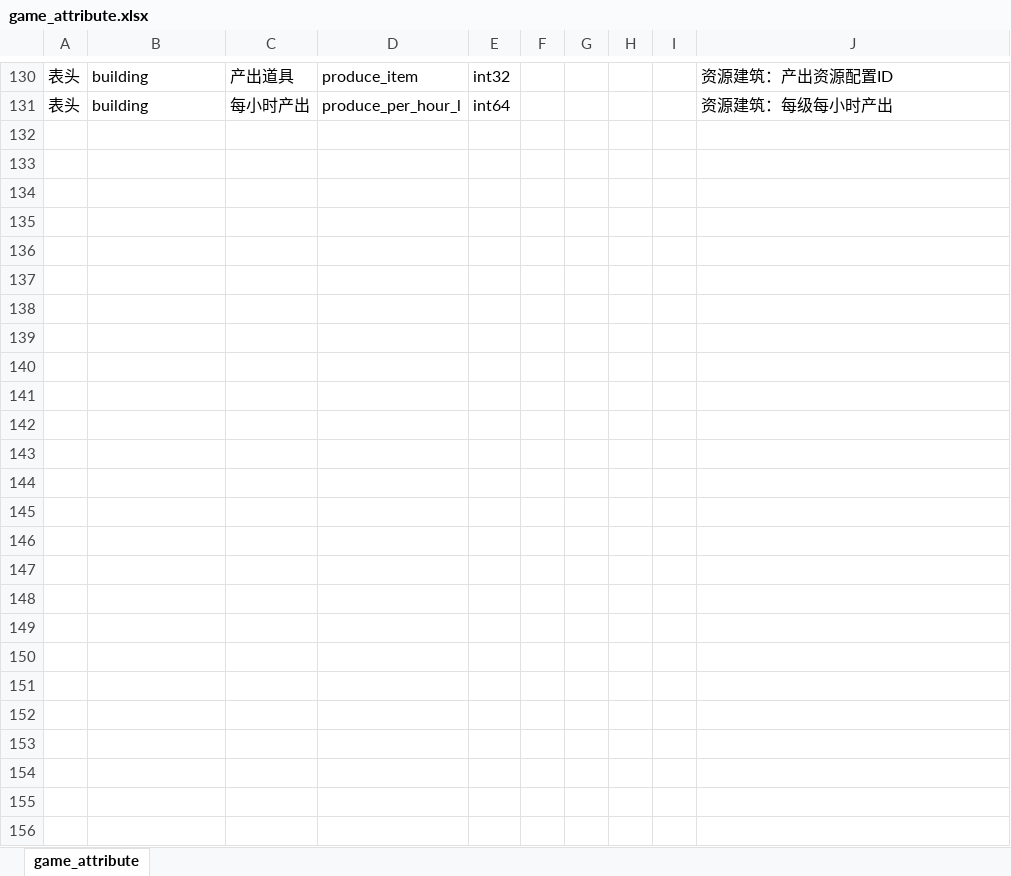
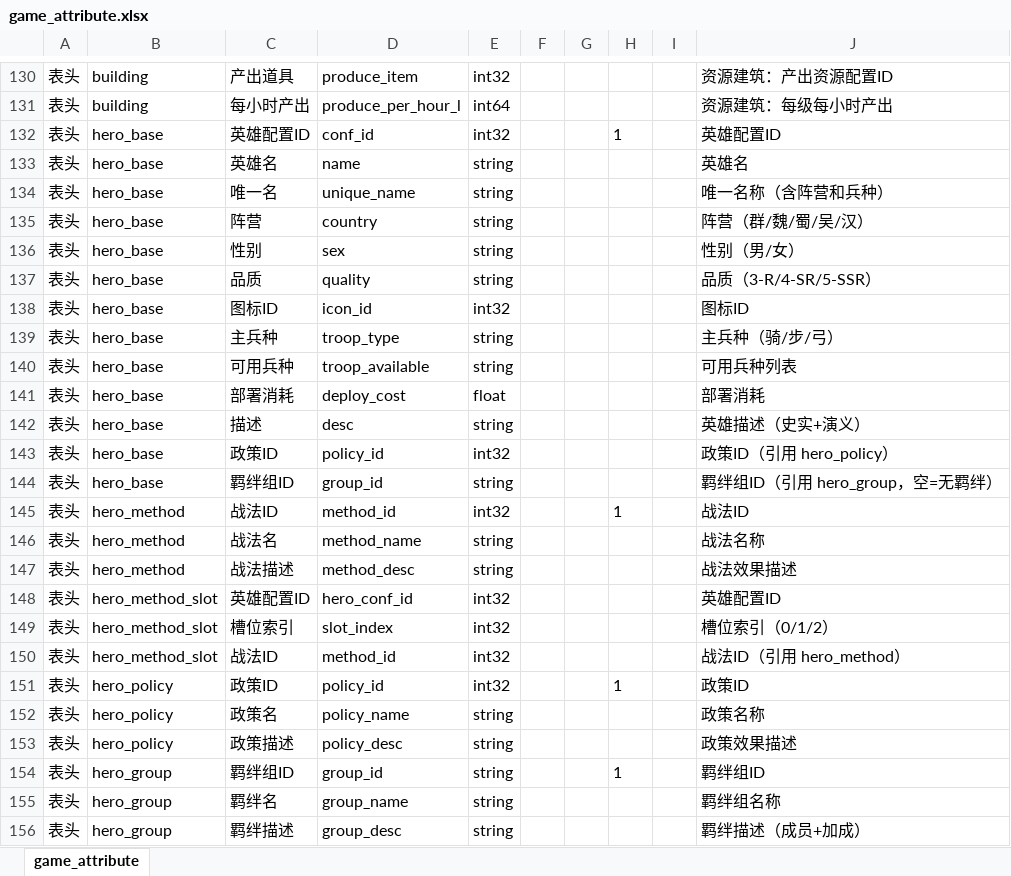
Before and after one commit to Diskings8/slg_server, an Excel workbook: api/game_conf/excel/game_attribute.xlsx, sheet game_attribute, drawn as a sheet; only a part is shown, gaps mark what is left out; values as stored, in another font and other column widths than the file's, no borders; the diff names each change by its address in the sheet, - before the commit and + after, or states it on an @@ line.

```diff
--- a/api/game_conf/excel/game_attribute.xlsx (sheet game_attribute)
+++ b/api/game_conf/excel/game_attribute.xlsx (sheet game_attribute)
+row 132: 表头 | hero_base | 英雄配置ID | conf_id | int32 |  |  | 1 |  | 英雄配置ID
+row 133: 表头 | hero_base | 英雄名 | name | string |  |  |  |  | 英雄名
+row 134: 表头 | hero_base | 唯一名 | unique_name | string |  |  |  |  | 唯一名称（含阵营和兵种）
+row 135: 表头 | hero_base | 阵营 | country | string |  |  |  |  | 阵营（群/魏/蜀/吴/汉）
+row 136: 表头 | hero_base | 性别 | sex | string |  |  |  |  | 性别（男/女）
+row 137: 表头 | hero_base | 品质 | quality | string |  |  |  |  | 品质（3-R/4-SR/5-SSR）
+row 138: 表头 | hero_base | 图标ID | icon_id | int32 |  |  |  |  | 图标ID
+row 139: 表头 | hero_base | 主兵种 | troop_type | string |  |  |  |  | 主兵种（骑/步/弓）
+row 140: 表头 | hero_base | 可用兵种 | troop_available | string |  |  |  |  | 可用兵种列表
+row 141: 表头 | hero_base | 部署消耗 | deploy_cost | float |  |  |  |  | 部署消耗
+row 142: 表头 | hero_base | 描述 | desc | string |  |  |  |  | 英雄描述（史实+演义）
+row 143: 表头 | hero_base | 政策ID | policy_id | int32 |  |  |  |  | 政策ID（引用 hero_policy）
+row 144: 表头 | hero_base | 羁绊组ID | group_id | string |  |  |  |  | 羁绊组ID（引用 hero_group，空=无羁绊）
+row 145: 表头 | hero_method | 战法ID | method_id | int32 |  |  | 1 |  | 战法ID
+row 146: 表头 | hero_method | 战法名 | method_name | string |  |  |  |  | 战法名称
+row 147: 表头 | hero_method | 战法描述 | method_desc | string |  |  |  |  | 战法效果描述
+row 148: 表头 | hero_method_slot | 英雄配置ID | hero_conf_id | int32 |  |  |  |  | 英雄配置ID
+row 149: 表头 | hero_method_slot | 槽位索引 | slot_index | int32 |  |  |  |  | 槽位索引（0/1/2）
+row 150: 表头 | hero_method_slot | 战法ID | method_id | int32 |  |  |  |  | 战法ID（引用 hero_method）
+row 151: 表头 | hero_policy | 政策ID | policy_id | int32 |  |  | 1 |  | 政策ID
+row 152: 表头 | hero_policy | 政策名 | policy_name | string |  |  |  |  | 政策名称
+row 153: 表头 | hero_policy | 政策描述 | policy_desc | string |  |  |  |  | 政策效果描述
+row 154: 表头 | hero_group | 羁绊组ID | group_id | string |  |  | 1 |  | 羁绊组ID
+row 155: 表头 | hero_group | 羁绊名 | group_name | string |  |  |  |  | 羁绊组名称
+row 156: 表头 | hero_group | 羁绊描述 | group_desc | string |  |  |  |  | 羁绊描述（成员+加成）
```
Also changed, not shown: api/game_conf/excel/Index.xlsx, api/game_conf/excel/hero_attr.xlsx, 13 other files.
